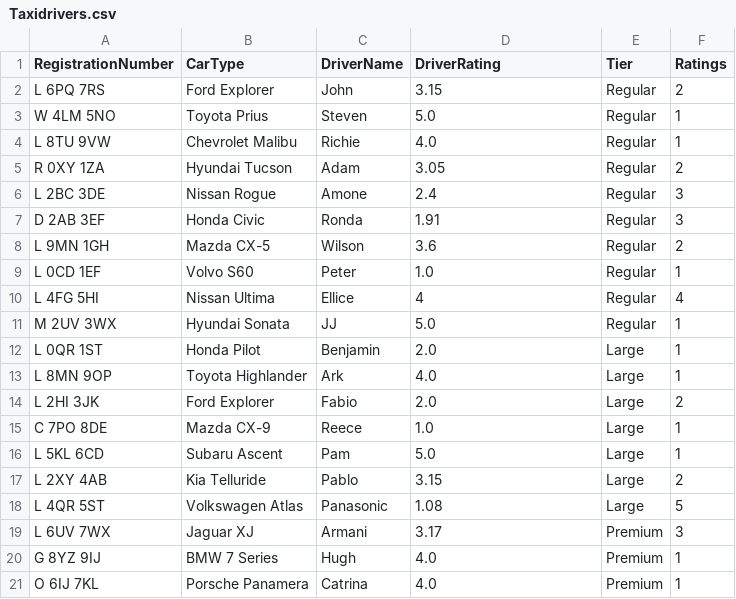
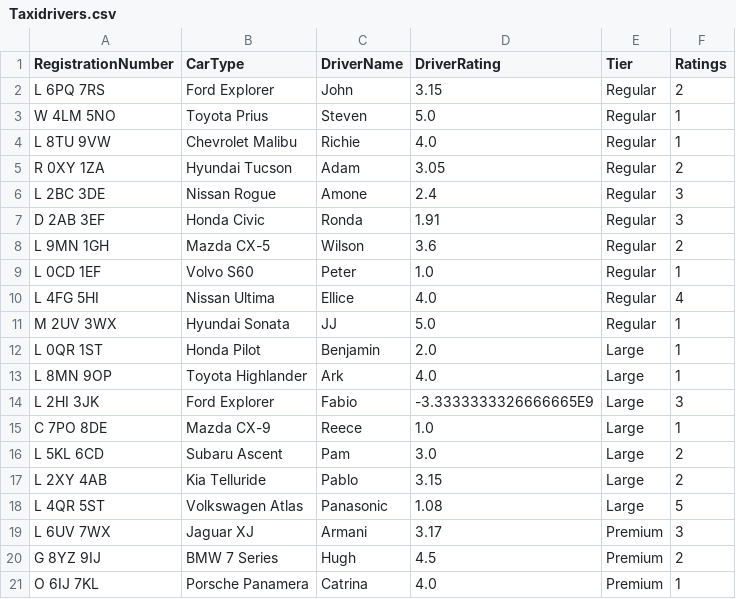
Before and after one commit to ElliceNels/TouchPoint, a CSV file: TouchPointLtd/src/main/Taxidrivers.csv, drawn as a sheet.

```diff
--- a/TouchPointLtd/src/main/Taxidrivers.csv
+++ b/TouchPointLtd/src/main/Taxidrivers.csv
@@ -9,3 +9,3 @@ L 9MN 1GH,Mazda CX-5,Wilson,3.6,Regular,2
 L 0CD 1EF,Volvo S60,Peter,1.0,Regular,1
-L 4FG 5HI,Nissan Ultima,Ellice,4,Regular,4
+L 4FG 5HI,Nissan Ultima,Ellice,4.0,Regular,4
 M 2UV 3WX,Hyundai Sonata,JJ,5.0,Regular,1
@@ -13,5 +13,5 @@ L 0QR 1ST,Honda Pilot,Benjamin,2.0,Large,1
 L 8MN 9OP,Toyota Highlander,Ark,4.0,Large,1
-L 2HI 3JK,Ford Explorer,Fabio,2.0,Large,2
+L 2HI 3JK,Ford Explorer,Fabio,-3.3333333326666665E9,Large,3
 C 7PO 8DE,Mazda CX-9,Reece,1.0,Large,1
-L 5KL 6CD,Subaru Ascent,Pam,5.0,Large,1
+L 5KL 6CD,Subaru Ascent,Pam,3.0,Large,2
 L 2XY 4AB,Kia Telluride,Pablo,3.15,Large,2
@@ -19,3 +19,3 @@ L 4QR 5ST,Volkswagen Atlas,Panasonic,1.08,Large,5
 L 6UV 7WX,Jaguar XJ,Armani,3.17,Premium,3
-G 8YZ 9IJ,BMW 7 Series,Hugh,4.0,Premium,1
+G 8YZ 9IJ,BMW 7 Series,Hugh,4.5,Premium,2
 O 6IJ 7KL,Porsche Panamera,Catrina,4.0,Premium,1
```
Also changed, not shown: TouchPointLtd/target/classes/Taxidrivers.csv, 8 other files.
